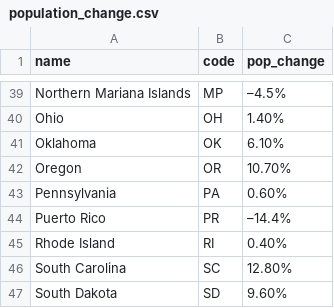
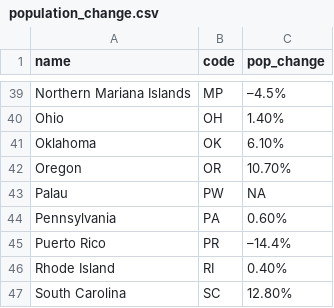
Before and after one commit to MarEichler/usahex, a CSV file: state_and_territories/examples/population_change.csv (was examples/population_change.csv), drawn as a sheet; only a part is shown, gaps mark what is left out; the shorter side is filled out with more unchanged rows; the diff names each change by its address in the sheet, - before the commit and + after, or states it on an @@ line.

Commit message:
re-org and re-name

```diff
--- a/examples/population_change.csv
+++ b/state_and_territories/examples/population_change.csv
+row 43: Palau | PW | NA
```
Also changed, not shown: 14 other files.
